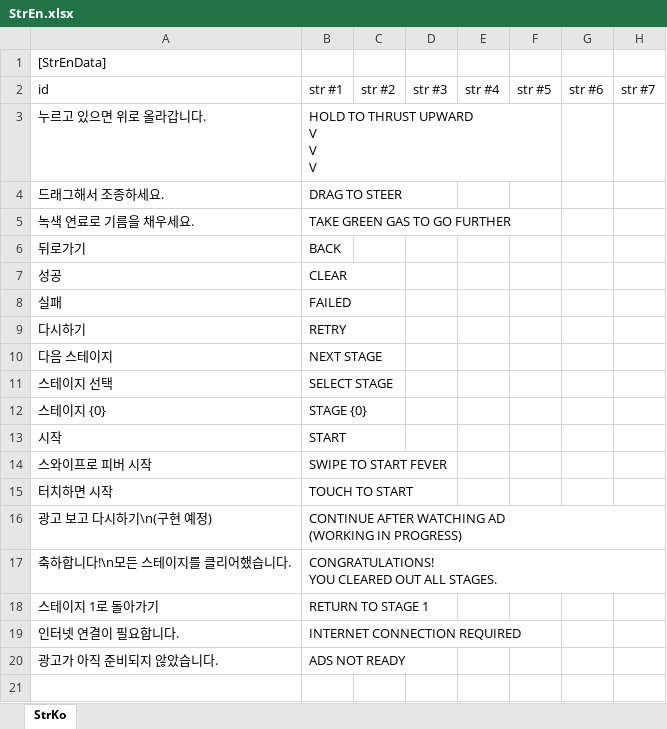
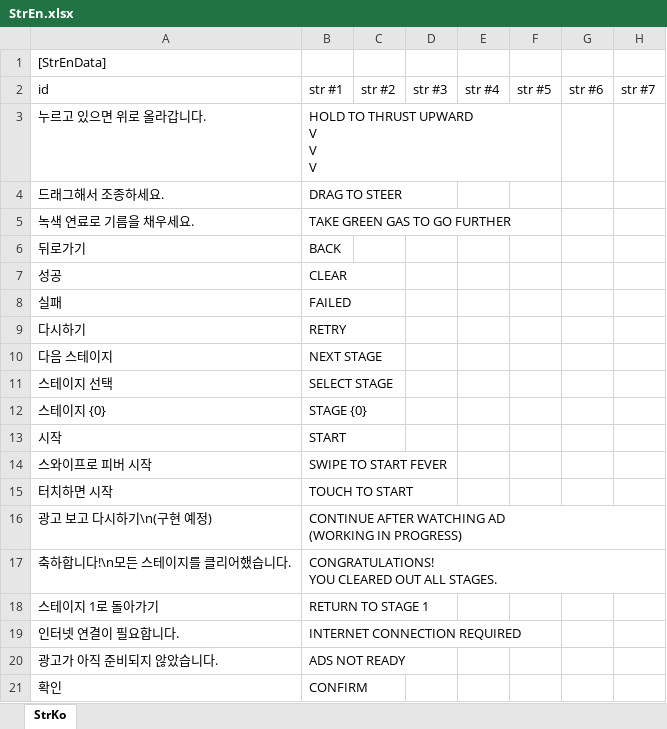
Before and after one commit to gasbank/unity-balloon, an Excel workbook: Data/StrEn.xlsx, sheet StrKo, drawn as a sheet; values as stored, in another font and other column widths than the file's, no borders; the diff names each change by its address in the sheet, - before the commit and + after, or states it on an @@ line.

Commit message:
ConfirmPopup에 나오는 글자 중 빠진 글리프 폰트에 추가

```diff
--- a/Data/StrEn.xlsx (sheet StrKo)
+++ b/Data/StrEn.xlsx (sheet StrKo)
+row 21: 확인 | CONFIRM
```
Also changed, not shown: Data/StrKo.xlsx, 4 other files.
